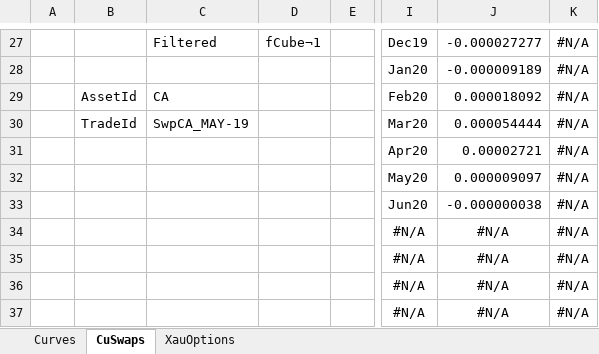
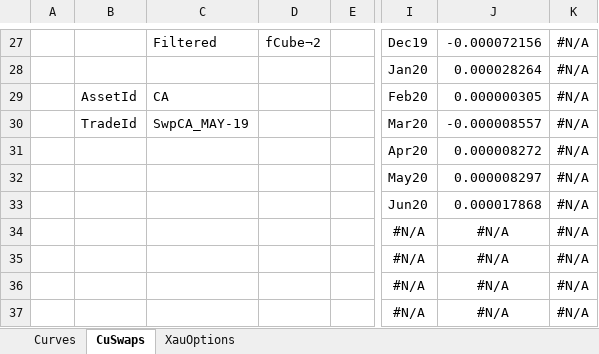
Before and after one commit to cetusfinance/qwack, an Excel workbook: examples/Qwack - LMEDateExample.xlsx, sheet CuSwaps, drawn as a sheet; only a part is shown, gaps mark what is left out; values as stored, in another font and other column widths than the file's, no borders; the diff covers the shown part only; the diff names each change by its address in the sheet, - before the commit and + after, or states it on an @@ line.

```diff
--- a/examples/Qwack - LMEDateExample.xlsx (sheet CuSwaps)
+++ b/examples/Qwack - LMEDateExample.xlsx (sheet CuSwaps)
-D27: fCube¬1
+D27: fCube¬2
-J27: -0.000027277
+J27: -0.000072156
-J28: -0.000009189
+J28: 0.000028264
-J29: 0.000018092
+J29: 0.000000305
-J30: 0.000054444
+J30: -0.000008557
-J31: 0.00002721
+J31: 0.000008272
-J32: 0.000009097
+J32: 0.000008297
-J33: -0.000000038
+J33: 0.000017868
```
Also changed, not shown: 31 edited cells elsewhere in this sheet, sheet Curves, sheet XauOptions.
